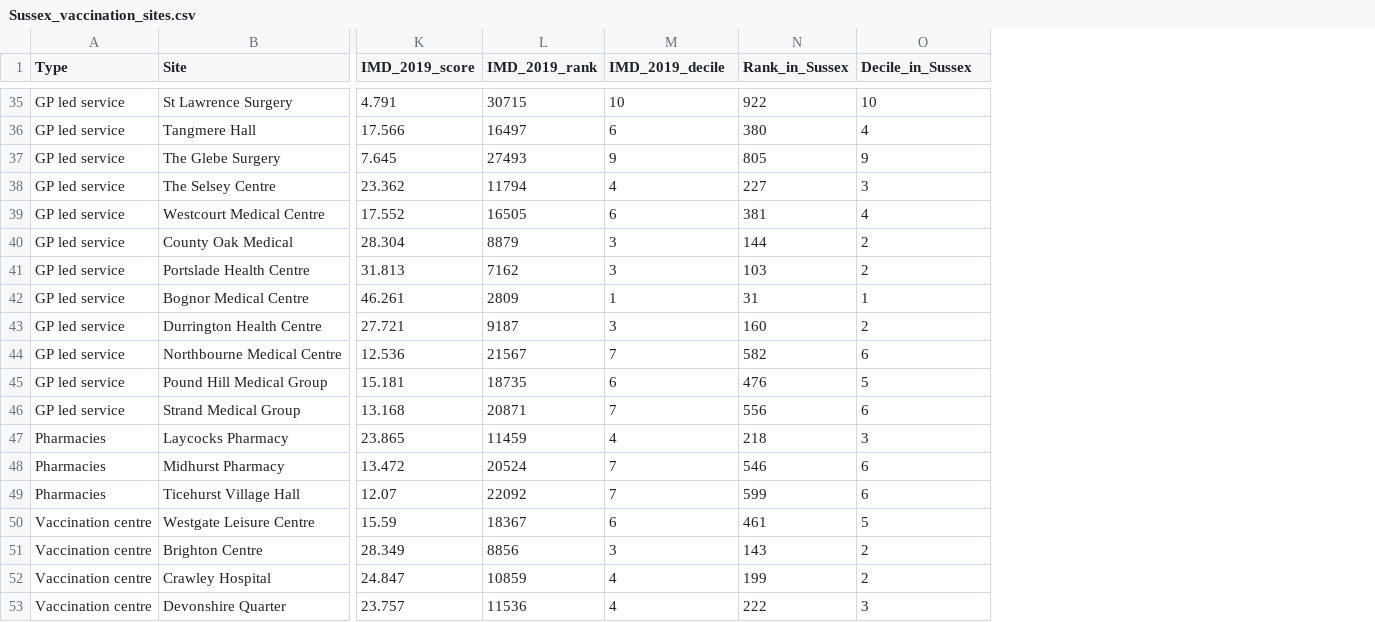
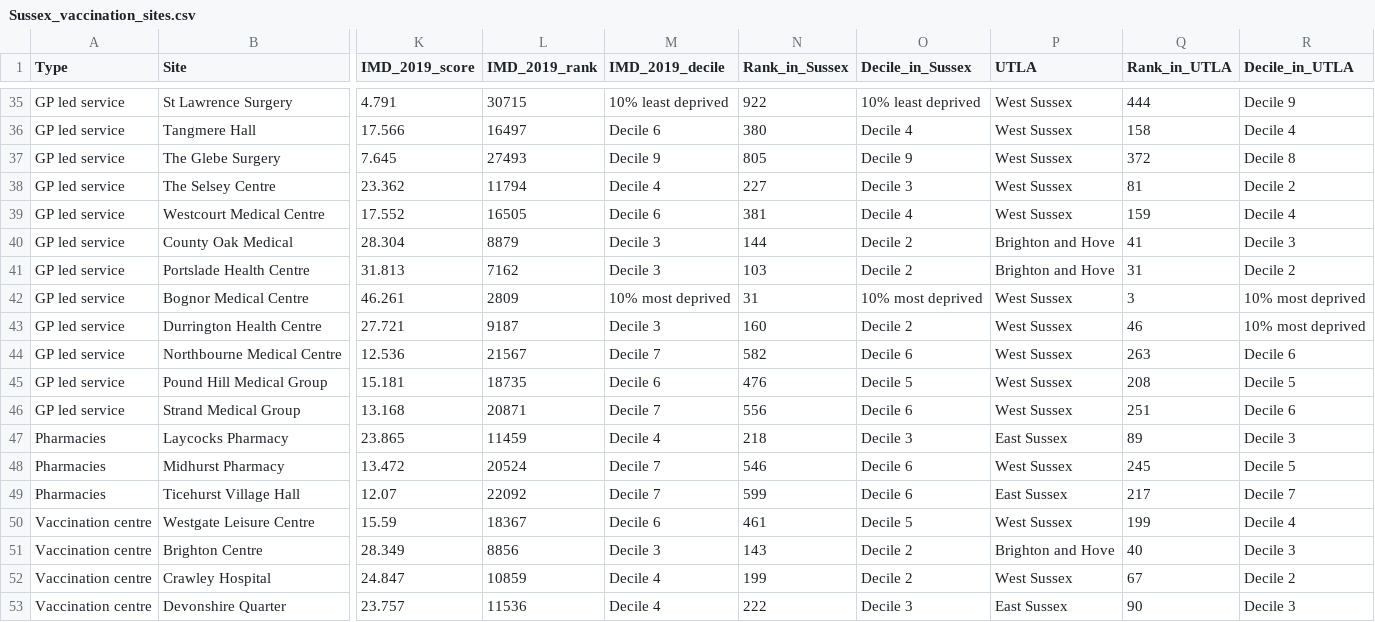
Before and after one commit to psychty/wsx_covid_datapack_public, a CSV file: Outputs/Sussex_vaccination_sites.csv, drawn as a sheet; only a part is shown, gaps mark what is left out; the diff covers the shown part only; the diff names each change by its address in the sheet, - before the commit and + after, or states it on an @@ line.

```diff
--- a/Outputs/Sussex_vaccination_sites.csv
+++ b/Outputs/Sussex_vaccination_sites.csv
+column P (UTLA), rows 35-53: West Sussex | West Sussex | West Sussex | West Sussex | West Sussex | Brighton and Hove | Brighton and Hove | West Sussex | West Sussex | West Sussex | West Sussex | West Sussex | East Sussex | West Sussex | East Sussex | West Sussex | Brighton and Hove | West Sussex | East Sussex
+column Q (Rank_in_UTLA), rows 35-53: 444 | 158 | 372 | 81 | 159 | 41 | 31 | 3 | 46 | 263 | 208 | 251 | 89 | 245 | 217 | 199 | 40 | 67 | 90
+column R (Decile_in_UTLA), rows 35-53: Decile 9 | Decile 4 | Decile 8 | Decile 2 | Decile 4 | Decile 3 | Decile 2 | 10% most deprived | 10% most deprived | Decile 6 | Decile 5 | Decile 6 | Decile 3 | Decile 5 | Decile 7 | Decile 4 | Decile 3 | Decile 2 | Decile 3
-M35 (IMD_2019_decile): 10
+M35 (IMD_2019_decile): 10% least deprived
-O35 (Decile_in_Sussex): 10
+O35 (Decile_in_Sussex): 10% least deprived
-M36 (IMD_2019_decile): 6
+M36 (IMD_2019_decile): Decile 6
-O36 (Decile_in_Sussex): 4
+O36 (Decile_in_Sussex): Decile 4
-M37 (IMD_2019_decile): 9
+M37 (IMD_2019_decile): Decile 9
-O37 (Decile_in_Sussex): 9
+O37 (Decile_in_Sussex): Decile 9
-M38 (IMD_2019_decile): 4
+M38 (IMD_2019_decile): Decile 4
-O38 (Decile_in_Sussex): 3
+O38 (Decile_in_Sussex): Decile 3
-M39 (IMD_2019_decile): 6
+M39 (IMD_2019_decile): Decile 6
-O39 (Decile_in_Sussex): 4
+O39 (Decile_in_Sussex): Decile 4
-M40:M41 (IMD_2019_decile): 3
+M40:M41 (IMD_2019_decile): Decile 3
-O40:O41 (Decile_in_Sussex): 2
+O40:O41 (Decile_in_Sussex): Decile 2
-M42 (IMD_2019_decile): 1
+M42 (IMD_2019_decile): 10% most deprived
-O42 (Decile_in_Sussex): 1
+O42 (Decile_in_Sussex): 10% most deprived
-M43 (IMD_2019_decile): 3
+M43 (IMD_2019_decile): Decile 3
-O43 (Decile_in_Sussex): 2
+O43 (Decile_in_Sussex): Decile 2
-M44 (IMD_2019_decile): 7
+M44 (IMD_2019_decile): Decile 7
-O44 (Decile_in_Sussex): 6
+O44 (Decile_in_Sussex): Decile 6
-M45 (IMD_2019_decile): 6
+M45 (IMD_2019_decile): Decile 6
-O45 (Decile_in_Sussex): 5
+O45 (Decile_in_Sussex): Decile 5
-M46 (IMD_2019_decile): 7
+M46 (IMD_2019_decile): Decile 7
-O46 (Decile_in_Sussex): 6
+O46 (Decile_in_Sussex): Decile 6
-M47 (IMD_2019_decile): 4
+M47 (IMD_2019_decile): Decile 4
-O47 (Decile_in_Sussex): 3
+O47 (Decile_in_Sussex): Decile 3
-M48:M49 (IMD_2019_decile): 7
+M48:M49 (IMD_2019_decile): Decile 7
-O48:O49 (Decile_in_Sussex): 6
+O48:O49 (Decile_in_Sussex): Decile 6
-M50 (IMD_2019_decile): 6
+M50 (IMD_2019_decile): Decile 6
-O50 (Decile_in_Sussex): 5
+O50 (Decile_in_Sussex): Decile 5
-M51 (IMD_2019_decile): 3
+M51 (IMD_2019_decile): Decile 3
-O51:O52 (Decile_in_Sussex): 2
+O51:O52 (Decile_in_Sussex): Decile 2
-M52:M53 (IMD_2019_decile): 4
+M52:M53 (IMD_2019_decile): Decile 4
-O53 (Decile_in_Sussex): 3
+O53 (Decile_in_Sussex): Decile 3
```
Also changed, not shown: 66 edited cells elsewhere in this file, 50 other files.
